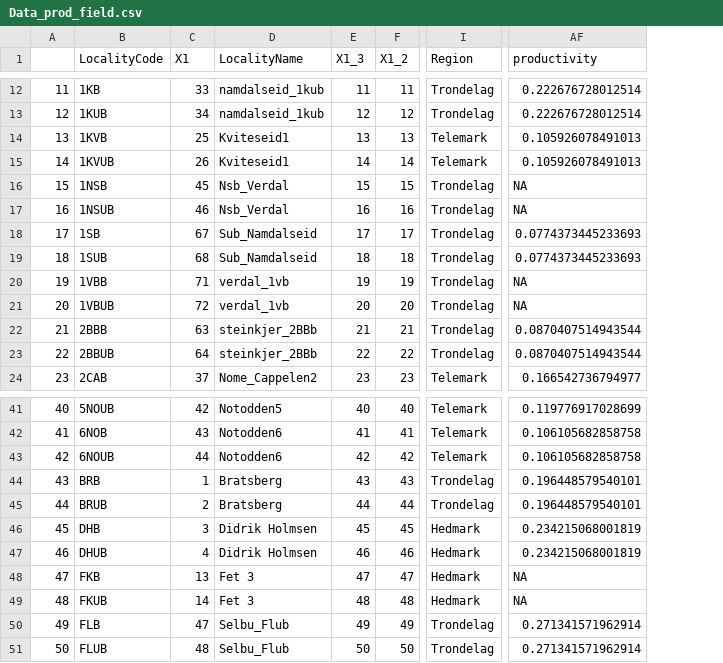
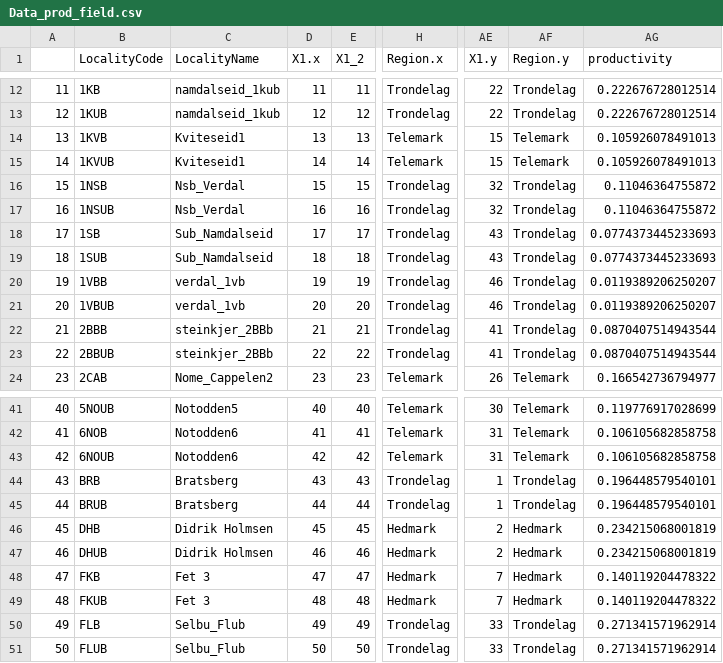
Before and after one commit to JamesDMSpeed/LidarMoose, a CSV file: Data_prod_field.csv, drawn as a sheet; only a part is shown, gaps mark what is left out; removed rows and columns are numbered as before the commit, all else as after; the diff covers the shown part only; the diff names each change by its address in the sheet, - before the commit and + after, or states it on an @@ line.

```diff
--- a/Data_prod_field.csv
+++ b/Data_prod_field.csv
-column C (X1), rows 12-24: 33 | 34 | 25 | 26 | 45 | 46 | 67 | 68 | 71 | 72 | 63 | 64 | 37; rows 41-51: 42 | 43 | 44 | 1 | 2 | 3 | 4 | 13 | 14 | 47 | 48
+column AE (X1.y), rows 12-24: 22 | 22 | 15 | 15 | 32 | 32 | 43 | 43 | 46 | 46 | 41 | 41 | 26; rows 41-51: 30 | 31 | 31 | 1 | 1 | 2 | 2 | 7 | 7 | 33 | 33
+column AF (Region.y), rows 12-24: Trondelag | Trondelag | Telemark | Telemark | Trondelag | Trondelag | Trondelag | Trondelag | Trondelag | Trondelag | Trondelag | Trondelag | Telemark; rows 41-51: Telemark | Telemark | Telemark | Trondelag | Trondelag | Hedmark | Hedmark | Hedmark | Hedmark | Trondelag | Trondelag
-D1: X1_3
+D1: X1.x
-H1: Region
+H1: Region.x
-AG16:AG17 (productivity): NA
+AG16:AG17 (productivity): 0.11046364755872
-AG20:AG21 (productivity): NA
+AG20:AG21 (productivity): 0.0119389206250207
-AG48:AG49 (productivity): NA
+AG48:AG49 (productivity): 0.140119204478322
```
Also changed, not shown: 10 edited cells elsewhere in this file, 3 other files.
